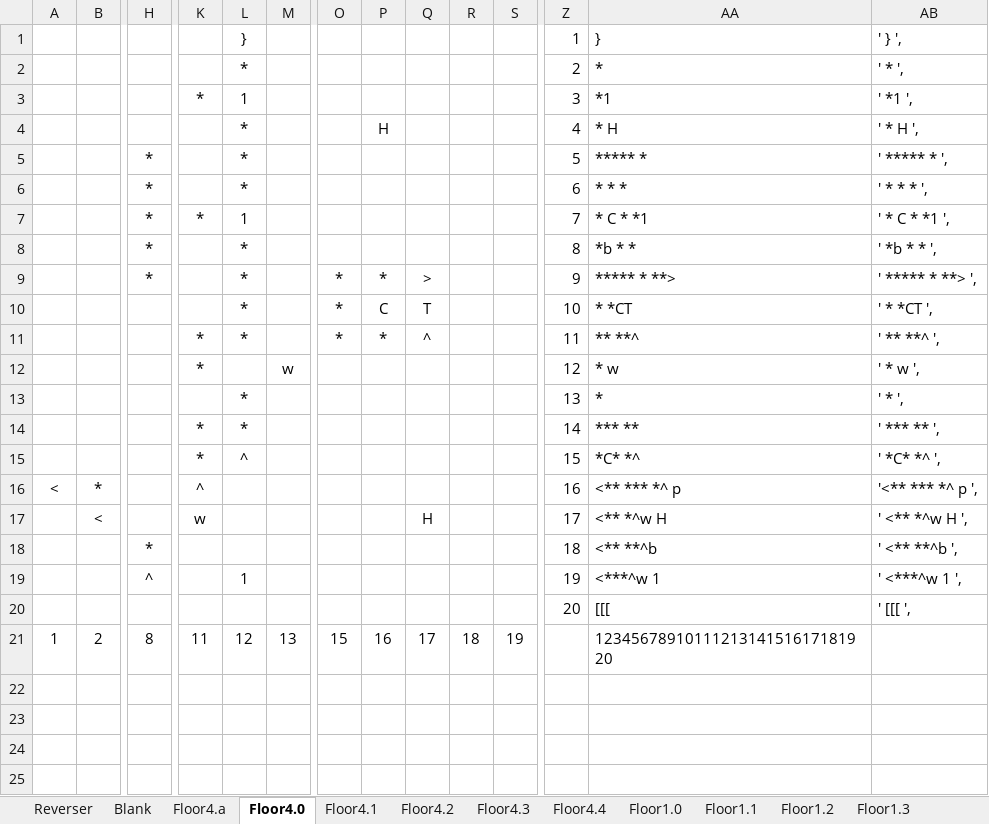
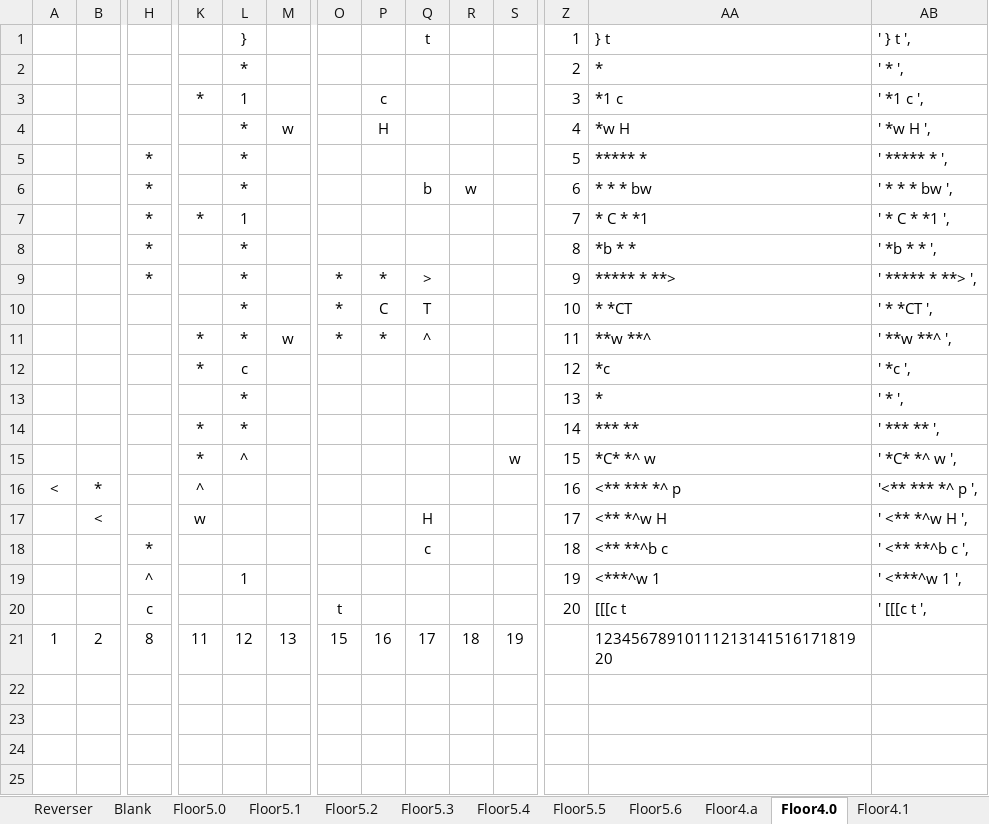
Before and after one commit to kwoolter/Nimrod, an Excel workbook: model/Squoids_data/Squoids floor builder 20180107.xlsx, sheet Floor4.0, drawn as a sheet; only a part is shown, gaps mark what is left out; values as stored, in another font and other column widths than the file's, no borders; conditional formats not drawn; removed rows and columns are numbered as before the commit, all else as after; rows hold the shown columns only; the diff names each change by its address in the sheet, - before the commit and + after, or states it on an @@ line.

```diff
--- a/model/Squoids_data/Squoids floor builder 20180107.xlsx (sheet Floor4.0)
+++ b/model/Squoids_data/Squoids floor builder 20180107.xlsx (sheet Floor4.0)
+sheet tab: Floor5.0
+sheet tab: Floor5.1
+sheet tab: Floor5.2
+sheet tab: Floor5.3
+sheet tab: Floor5.4
+sheet tab: Floor5.5
+sheet tab: Floor5.6
-Q1: (empty)
+Q1: t
-AA1: }
+AA1: } t
-AB1: ' } ',
+AB1: ' } t ',
-P3: (empty)
+P3: c
-AA3: *1
+AA3: *1 c
-AB3: ' *1 ',
+AB3: ' *1 c ',
-M4: (empty)
+M4: w
-AA4: * H
+AA4: *w H
-AB4: ' * H ',
+AB4: ' *w H ',
-Q6: (empty)
+Q6: b
-R6: (empty)
+R6: w
-AA6: * * *
+AA6: * * * bw
-AB6: ' * * * ',
+AB6: ' * * * bw ',
-M11: (empty)
+M11: w
-AA11: ** **^
+AA11: **w **^
-AB11: ' ** **^ ',
+AB11: ' **w **^ ',
-row 12:  |  |  | * |  | w |  |  |  |  |  | 12 | * w | ' * w ',
+row 12:  |  |  | * | c |  |  |  |  |  |  | 12 | *c | ' *c ',
-S15: (empty)
+S15: w
-AA15: *C* *^
+AA15: *C* *^ w
-AB15: ' *C* *^ ',
+AB15: ' *C* *^ w ',
-Q18: (empty)
+Q18: c
-AA18: <** **^b
+AA18: <** **^b c
-AB18: ' <** **^b ',
+AB18: ' <** **^b c ',
-H20: (empty)
+H20: c
-O20: (empty)
+O20: t
-AA20: [[[
+AA20: [[[c t
-AB20: ' [[[ ',
+AB20: ' [[[c t ',
```
Also changed, not shown: sheet Floor4.4, sheet Floor4.2, sheet Floor4.3, sheet Floor4.1, sheet Floor4.a, 4 other files.
